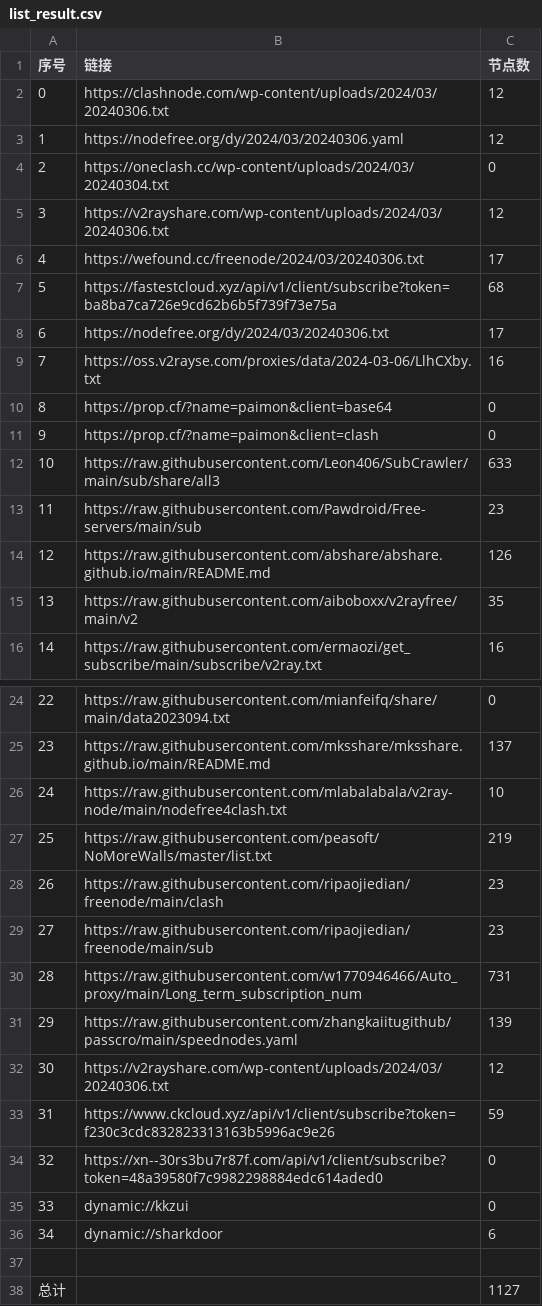
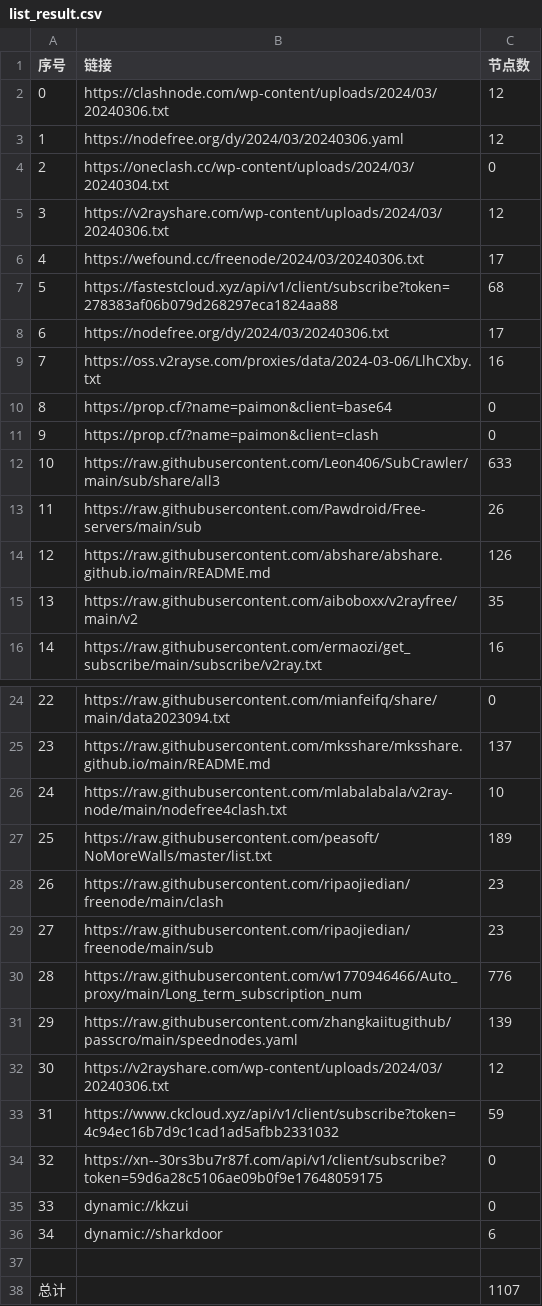
Before and after one commit to wudongdefeng/free, a CSV file: freevm/list_result.csv, drawn as a sheet; only a part is shown, gaps mark what is left out.

```diff
--- a/freevm/list_result.csv
+++ b/freevm/list_result.csv
@@ -6,3 +6,3 @@
 4,https://wefound.cc/freenode/2024/03/20240306.txt,17
-5,https://fastestcloud.xyz/api/v1/client/subscribe?token=ba8ba7ca726e9cd62b6b5f739f73e75a,68
+5,https://fastestcloud.xyz/api/v1/client/subscribe?token=278383af06b079d268297eca1824aa88,68
 6,https://nodefree.org/dy/2024/03/20240306.txt,17
@@ -12,3 +12,3 @@
 10,https://raw.githubusercontent.com/Leon406/SubCrawler/main/sub/share/all3,633
-11,https://raw.githubusercontent.com/Pawdroid/Free-servers/main/sub,23
+11,https://raw.githubusercontent.com/Pawdroid/Free-servers/main/sub,26
 12,https://raw.githubusercontent.com/abshare/abshare.github.io/main/README.md,126
@@ -26,10 +26,10 @@
 24,https://raw.githubusercontent.com/mlabalabala/v2ray-node/main/nodefree4clash.txt,10
-25,https://raw.githubusercontent.com/peasoft/NoMoreWalls/master/list.txt,219
+25,https://raw.githubusercontent.com/peasoft/NoMoreWalls/master/list.txt,189
 26,https://raw.githubusercontent.com/ripaojiedian/freenode/main/clash,23
 27,https://raw.githubusercontent.com/ripaojiedian/freenode/main/sub,23
-28,https://raw.githubusercontent.com/w1770946466/Auto_proxy/main/Long_term_subscription_num,731
+28,https://raw.githubusercontent.com/w1770946466/Auto_proxy/main/Long_term_subscription_num,776
 29,https://raw.githubusercontent.com/zhangkaiitugithub/passcro/main/speednodes.yaml,139
 30,https://v2rayshare.com/wp-content/uploads/2024/03/20240306.txt,12
-31,https://www.ckcloud.xyz/api/v1/client/subscribe?token=f230c3cdc832823313163b5996ac9e26,59
-32,https://xn--30rs3bu7r87f.com/api/v1/client/subscribe?token=48a39580f7c9982298884edc614aded0,0
+31,https://www.ckcloud.xyz/api/v1/client/subscribe?token=4c94ec16b7d9c1cad1ad5afbb2331032,59
+32,https://xn--30rs3bu7r87f.com/api/v1/client/subscribe?token=59d6a28c5106ae09b0f9e17648059175,0
 33,dynamic://kkzui,0
@@ -37,2 +37,2 @@
 
-总计,,1127
+总计,,1107
```
Also changed, not shown: 13 other files.
